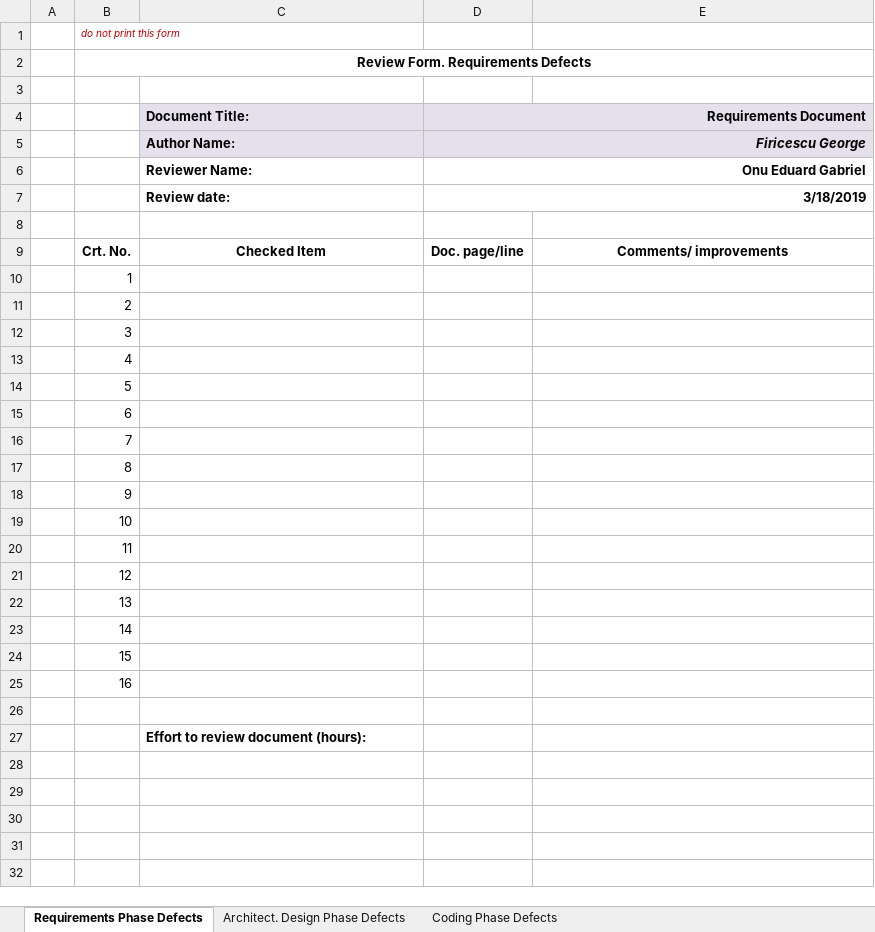
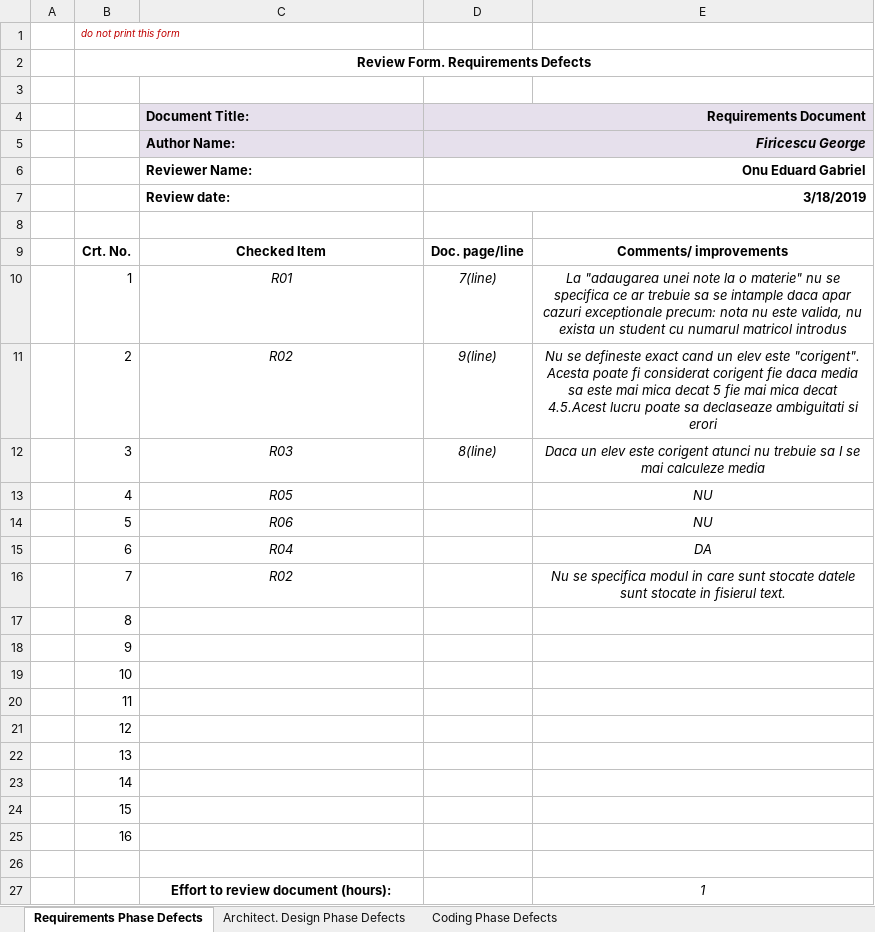
Before and after one commit to edionu97/oeir2161, an Excel workbook: Docs/Lab01/Lab01_ReviewReport.xlsx, sheet Requirements Phase Defects, drawn as a sheet; values as stored, in another font and other column widths than the file's, no borders; the diff names each change by its address in the sheet, - before the commit and + after, or states it on an @@ line.

Commit message:
Finished requirements report. Finished modified requirements. Removed initial requiements.

```diff
--- a/Docs/Lab01/Lab01_ReviewReport.xlsx (sheet Requirements Phase Defects)
+++ b/Docs/Lab01/Lab01_ReviewReport.xlsx (sheet Requirements Phase Defects)
-C10 (Document Title:): (empty)
+C10 (Document Title:): R01
-D10 (Requirements Document): (empty)
+D10 (Requirements Document): 7(line)
-E10: (empty)
+E10: La "adaugarea unei note la o materie" nu se specifica ce ar trebuie sa se intample daca apar cazuri exceptionale precum: nota nu este valida, nu exista un student cu numarul matricol introdus
-C11 (Document Title:): (empty)
+C11 (Document Title:): R02
-D11 (Requirements Document): (empty)
+D11 (Requirements Document): 9(line)
-E11: (empty)
+E11: Nu se defineste exact cand un elev este "corigent". Acesta poate fi considerat corigent fie daca media sa este mai mica decat 5 fie mai mica decat 4.5.Acest lucru poate sa declaseaze ambiguitati si erori
-C12 (Document Title:): (empty)
+C12 (Document Title:): R03
-D12 (Requirements Document): (empty)
+D12 (Requirements Document): 8(line)
-E12: (empty)
+E12: Daca un elev este corigent atunci nu trebuie sa I se mai calculeze media
-C13 (Document Title:): (empty)
+C13 (Document Title:): R05
-E13:E14: (empty)
+E13:E14: NU
-C14 (Document Title:): (empty)
+C14 (Document Title:): R06
-C15 (Document Title:): (empty)
+C15 (Document Title:): R04
-E15: (empty)
+E15: DA
-C16 (Document Title:): (empty)
+C16 (Document Title:): R02
-E16: (empty)
+E16: Nu se specifica modul in care sunt stocate datele sunt stocate in fisierul text.
-C27 alignment: left
+C27 alignment: center
-E27: (empty)
+E27: 1
```
Also changed, not shown: 3 other files.
